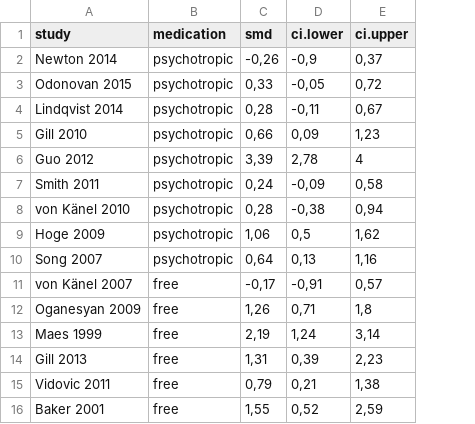
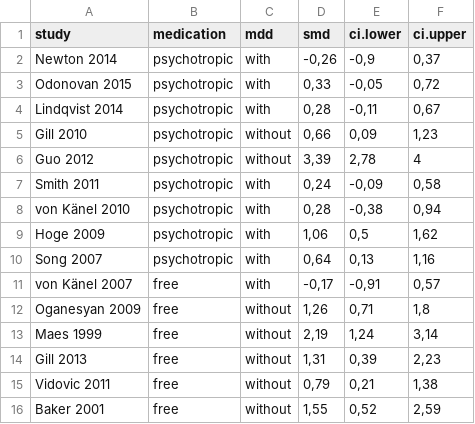
Before and after one commit to GNilsonne/ReanalysisPassos2015, a CSV file: data_fig3a.csv, drawn as a sheet; the diff names each change by its address in the sheet, - before the commit and + after, or states it on an @@ line.

Commit message:
Added column for MDD diagnosis.

```diff
--- a/data_fig3a.csv
+++ b/data_fig3a.csv
+column C (mdd), rows 2-16: with | with | with | without | without | with | with | with | with | with | without | without | without | without | without
```
